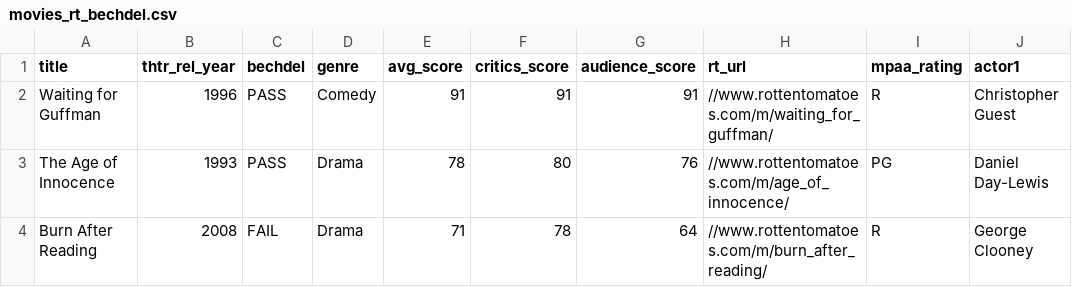
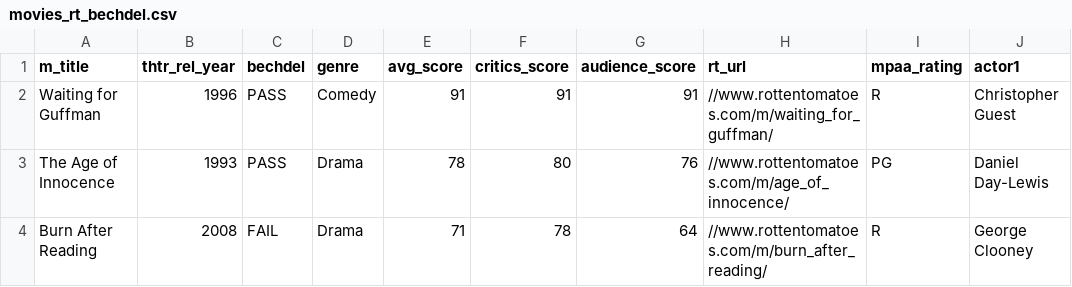
Before and after one commit to UBC-MDS/DSCI-532_Alex-Jesica, a CSV file: data/movies_rt_bechdel.csv, drawn as a sheet; only a part is shown; the diff names each change by its address in the sheet, - before the commit and + after, or states it on an @@ line.

```diff
--- a/data/movies_rt_bechdel.csv
+++ b/data/movies_rt_bechdel.csv
-A1: title
+A1: m_title
```
Also changed, not shown: 1 other file.
